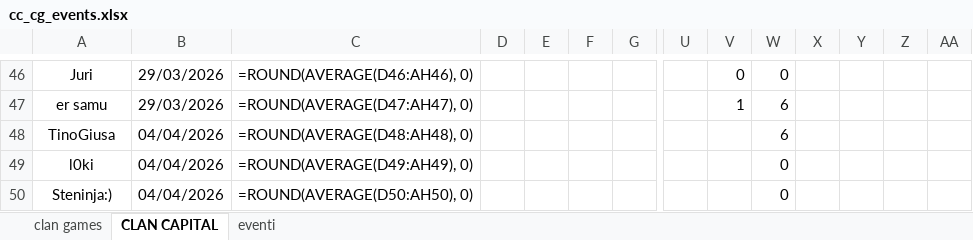
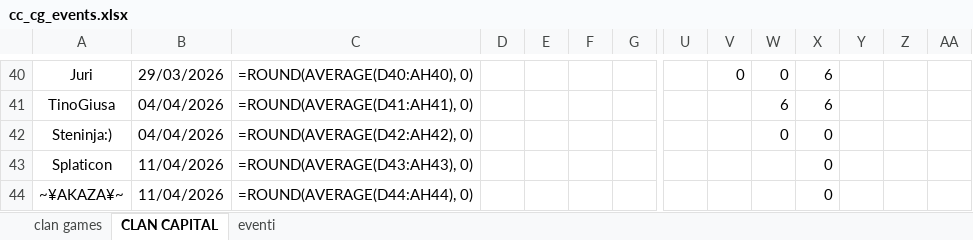
Before and after one commit to piegian99ita/clashMacacos, an Excel workbook: cc_cg_events.xlsx, sheet CLAN CAPITAL, drawn as a sheet; only a part is shown, gaps mark what is left out; values as stored, in another font and other column widths than the file's, no borders; formulas without a stored value are shown as written; removed rows and columns are numbered as before the commit, all else as after; rows hold the shown columns only; the diff covers the shown part only; the diff names each change by its address in the sheet, - before the commit and + after, or states it on an @@ line.

```diff
--- a/cc_cg_events.xlsx (sheet CLAN CAPITAL)
+++ b/cc_cg_events.xlsx (sheet CLAN CAPITAL)
-C40: =ROUND(AVERAGE(D46:AH46), 0)
+C40: =ROUND(AVERAGE(D40:AH40), 0)
-X40: (empty)
+X40: 6
-row 47: er samu | 29/03/2026 | =ROUND(AVERAGE(D47:AH47), 0) |  |  |  |  |  | 1 | 6
-C41: =ROUND(AVERAGE(D48:AH48), 0)
+C41: =ROUND(AVERAGE(D41:AH41), 0)
-X41: (empty)
+X41: 6
-row 49: l0ki | 04/04/2026 | =ROUND(AVERAGE(D49:AH49), 0) |  |  |  |  |  |  | 0
-C42: =ROUND(AVERAGE(D50:AH50), 0)
+C42: =ROUND(AVERAGE(D42:AH42), 0)
-X42: (empty)
+X42: 0
+row 43: Splaticon | 11/04/2026 | =ROUND(AVERAGE(D43:AH43), 0) |  |  |  |  |  |  |  | 0
+row 44: ~¥AKAZA¥~ | 11/04/2026 | =ROUND(AVERAGE(D44:AH44), 0) |  |  |  |  |  |  |  | 0
```
Also changed, not shown: 6 removed rows and 72 edited cells elsewhere in this sheet.
